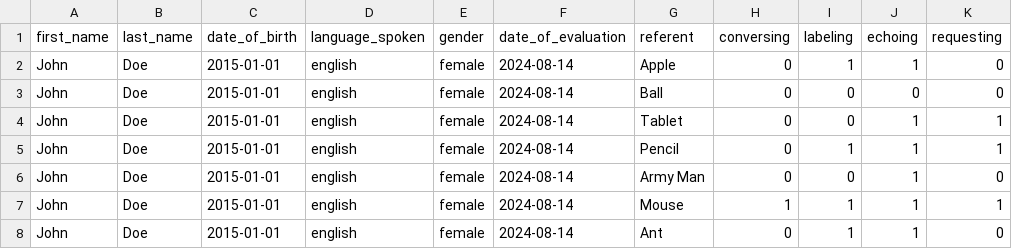
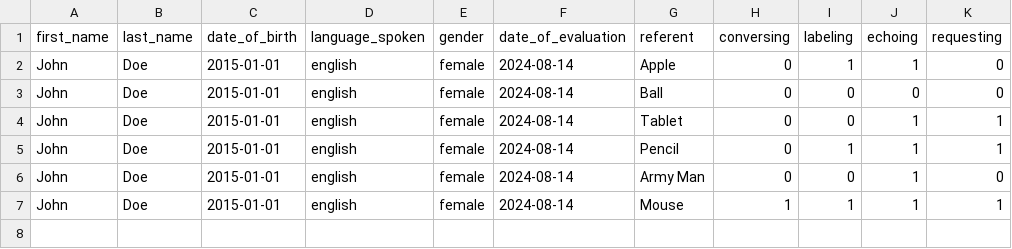
Before and after one commit to Free-State-Analytics/voxanalysis, a CSV file: vignettes/data/df_output_exportable_example.csv, drawn as a sheet.

```diff
--- a/vignettes/data/df_output_exportable_example.csv
+++ b/vignettes/data/df_output_exportable_example.csv
@@ -7,2 +7 @@
 "John","Doe","2015-01-01","english","female",2024-08-14,"Mouse",1,1,1,1
-"John","Doe","2015-01-01","english","female",2024-08-14,"Ant",0,1,1,0
```
Also changed, not shown: 1 other file.
